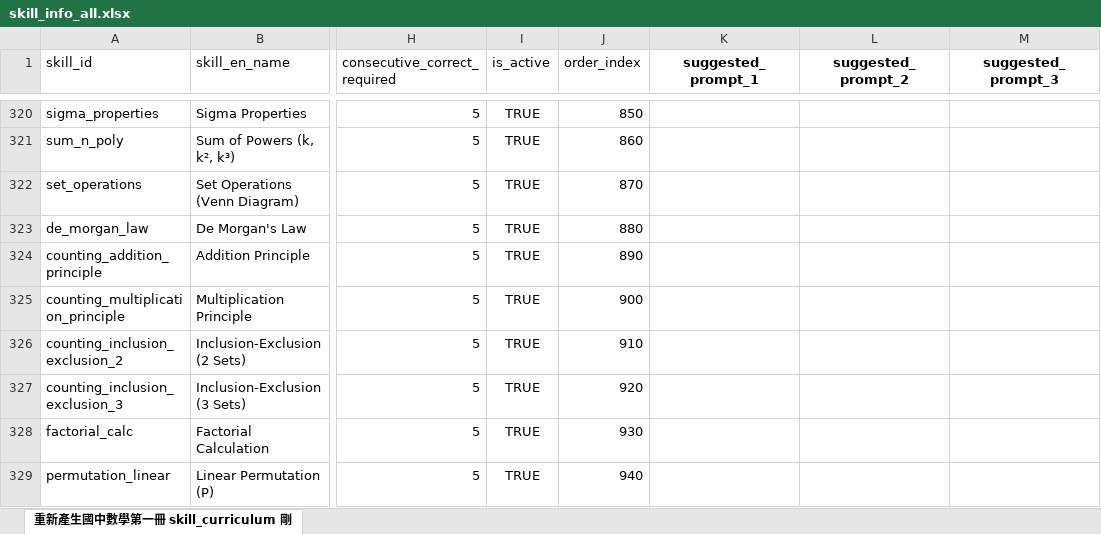
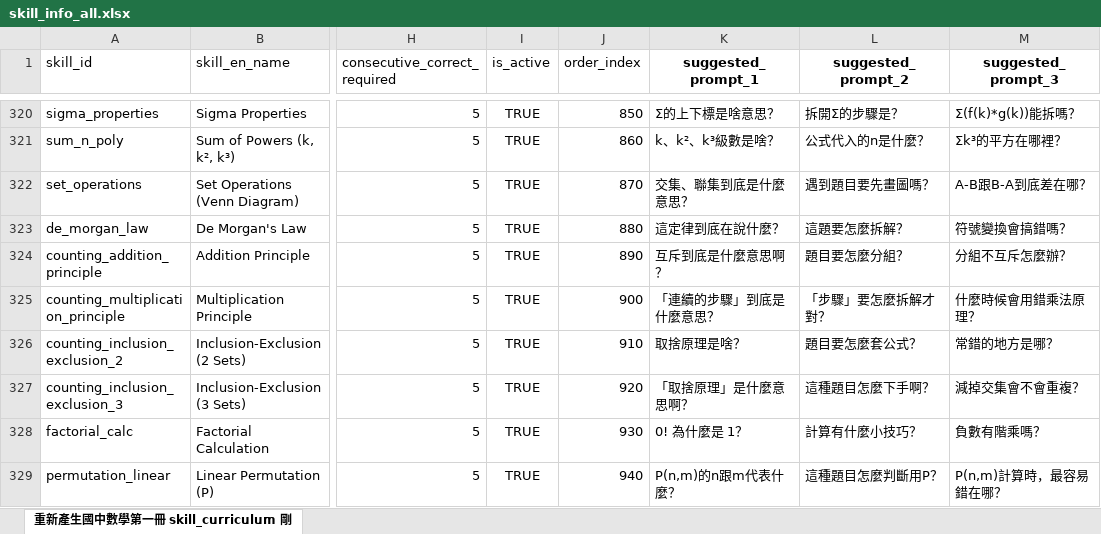
Before and after one commit to yyfsunnyboy/MathProject_AST_Research, an Excel workbook: datasource/data source_課程資料/skill_info_all.xlsx, sheet 重新產生國中數學第一冊 skill_curriculum 剛, drawn as a sheet; only a part is shown, gaps mark what is left out; values as stored, in another font and other column widths than the file's, no borders; the diff covers the shown part only; the diff names each change by its address in the sheet, - before the commit and + after, or states it on an @@ line.

```diff
--- a/datasource/data source_課程資料/skill_info_all.xlsx (sheet 重新產生國中數學第一冊 skill_curriculum 剛)
+++ b/datasource/data source_課程資料/skill_info_all.xlsx (sheet 重新產生國中數學第一冊 skill_curriculum 剛)
-K320 (suggested_prompt_1): (empty)
+K320 (suggested_prompt_1): Σ的上下標是啥意思？
-L320 (suggested_prompt_2): (empty)
+L320 (suggested_prompt_2): 拆開Σ的步驟是？
-M320 (suggested_prompt_3): (empty)
+M320 (suggested_prompt_3): Σ(f(k)*g(k))能拆嗎？
-K321 (suggested_prompt_1): (empty)
+K321 (suggested_prompt_1): k、k²、k³級數是啥？
-L321 (suggested_prompt_2): (empty)
+L321 (suggested_prompt_2): 公式代入的n是什麼？
-M321 (suggested_prompt_3): (empty)
+M321 (suggested_prompt_3): Σk³的平方在哪裡？
-K322 (suggested_prompt_1): (empty)
+K322 (suggested_prompt_1): 交集、聯集到底是什麼意思？
-L322 (suggested_prompt_2): (empty)
+L322 (suggested_prompt_2): 遇到題目要先畫圖嗎？
-M322 (suggested_prompt_3): (empty)
+M322 (suggested_prompt_3): A-B跟B-A到底差在哪？
-K323 (suggested_prompt_1): (empty)
+K323 (suggested_prompt_1): 這定律到底在說什麼？
-L323 (suggested_prompt_2): (empty)
+L323 (suggested_prompt_2): 這題要怎麼拆解？
-M323 (suggested_prompt_3): (empty)
+M323 (suggested_prompt_3): 符號變換會搞錯嗎？
-K324 (suggested_prompt_1): (empty)
+K324 (suggested_prompt_1): 互斥到底是什麼意思啊？
-L324 (suggested_prompt_2): (empty)
+L324 (suggested_prompt_2): 題目要怎麼分組？
-M324 (suggested_prompt_3): (empty)
+M324 (suggested_prompt_3): 分組不互斥怎麼辦？
-K325 (suggested_prompt_1): (empty)
+K325 (suggested_prompt_1): 「連續的步驟」到底是什麼意思？
-L325 (suggested_prompt_2): (empty)
+L325 (suggested_prompt_2): 「步驟」要怎麼拆解才對？
-M325 (suggested_prompt_3): (empty)
+M325 (suggested_prompt_3): 什麼時候會用錯乘法原理？
-K326 (suggested_prompt_1): (empty)
+K326 (suggested_prompt_1): 取捨原理是啥？
-L326 (suggested_prompt_2): (empty)
+L326 (suggested_prompt_2): 題目要怎麼套公式？
-M326 (suggested_prompt_3): (empty)
+M326 (suggested_prompt_3): 常錯的地方是哪？
-K327 (suggested_prompt_1): (empty)
+K327 (suggested_prompt_1): 「取捨原理」是什麼意思啊？
-L327 (suggested_prompt_2): (empty)
+L327 (suggested_prompt_2): 這種題目怎麼下手啊？
-M327 (suggested_prompt_3): (empty)
+M327 (suggested_prompt_3): 減掉交集會不會重複？
-K328 (suggested_prompt_1): (empty)
+K328 (suggested_prompt_1): 0! 為什麼是 1？
-L328 (suggested_prompt_2): (empty)
+L328 (suggested_prompt_2): 計算有什麼小技巧？
-M328 (suggested_prompt_3): (empty)
+M328 (suggested_prompt_3): 負數有階乘嗎？
-K329 (suggested_prompt_1): (empty)
+K329 (suggested_prompt_1): P(n,m)的n跟m代表什麼？
-L329 (suggested_prompt_2): (empty)
+L329 (suggested_prompt_2): 這種題目怎麼判斷用P？
-M329 (suggested_prompt_3): (empty)
+M329 (suggested_prompt_3): P(n,m)計算時，最容易錯在哪？
```
Also changed, not shown: 1464 edited cells elsewhere in this sheet, datasource/data source_課程資料/skills_info/國中/skills_info/skill_info_數學1上.xlsx, datasource/data source_課程資料/skills_info/國中/skills_info/skill_info_數學1下.xlsx, 22 other files.
